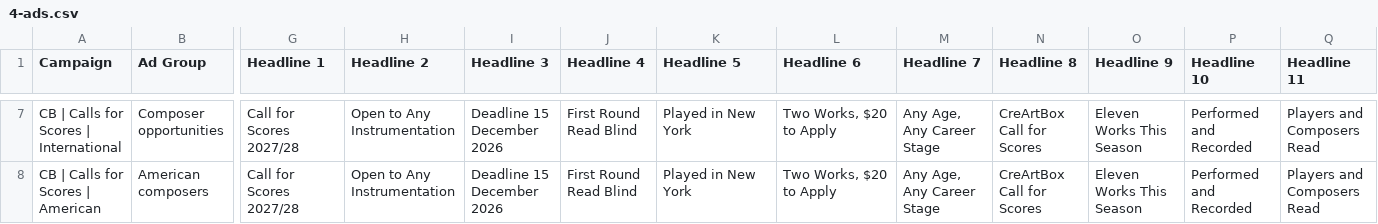
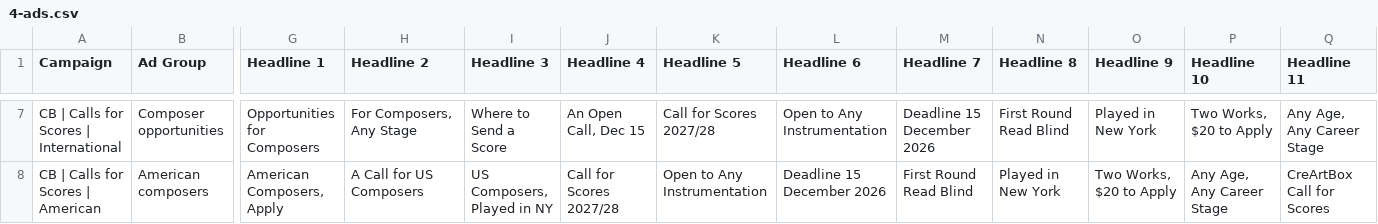
Before and after one commit to gaawi/creartbox, a CSV file: docs/ads/4-ads.csv, drawn as a sheet; only a part is shown, gaps mark what is left out; the diff covers the shown part only; the diff names each change by its address in the sheet, - before the commit and + after, or states it on an @@ line.

```diff
--- a/docs/ads/4-ads.csv
+++ b/docs/ads/4-ads.csv
-G7 (Headline 1): Call for Scores 2027/28
+G7 (Headline 1): Opportunities for Composers
-H7 (Headline 2): Open to Any Instrumentation
+H7 (Headline 2): For Composers, Any Stage
-I7 (Headline 3): Deadline 15 December 2026
+I7 (Headline 3): Where to Send a Score
-J7 (Headline 4): First Round Read Blind
+J7 (Headline 4): An Open Call, Dec 15
-K7 (Headline 5): Played in New York
+K7 (Headline 5): Call for Scores 2027/28
-L7 (Headline 6): Two Works, $20 to Apply
+L7 (Headline 6): Open to Any Instrumentation
-M7 (Headline 7): Any Age, Any Career Stage
+M7 (Headline 7): Deadline 15 December 2026
-N7 (Headline 8): CreArtBox Call for Scores
+N7 (Headline 8): First Round Read Blind
-O7 (Headline 9): Eleven Works This Season
+O7 (Headline 9): Played in New York
-P7 (Headline 10): Performed and Recorded
+P7 (Headline 10): Two Works, $20 to Apply
-Q7 (Headline 11): Players and Composers Read
+Q7 (Headline 11): Any Age, Any Career Stage
-G8 (Headline 1): Call for Scores 2027/28
+G8 (Headline 1): American Composers, Apply
-H8 (Headline 2): Open to Any Instrumentation
+H8 (Headline 2): A Call for US Composers
-I8 (Headline 3): Deadline 15 December 2026
+I8 (Headline 3): US Composers, Played in NY
-J8 (Headline 4): First Round Read Blind
+J8 (Headline 4): Call for Scores 2027/28
-K8 (Headline 5): Played in New York
+K8 (Headline 5): Open to Any Instrumentation
-L8 (Headline 6): Two Works, $20 to Apply
+L8 (Headline 6): Deadline 15 December 2026
-M8 (Headline 7): Any Age, Any Career Stage
+M8 (Headline 7): First Round Read Blind
-N8 (Headline 8): CreArtBox Call for Scores
+N8 (Headline 8): Played in New York
-O8 (Headline 9): Eleven Works This Season
+O8 (Headline 9): Two Works, $20 to Apply
-P8 (Headline 10): Performed and Recorded
+P8 (Headline 10): Any Age, Any Career Stage
-Q8 (Headline 11): Players and Composers Read
+Q8 (Headline 11): CreArtBox Call for Scores
```
Also changed, not shown: 83 edited cells elsewhere in this file, docs/ads/3-keywords.csv, 3 other files.
